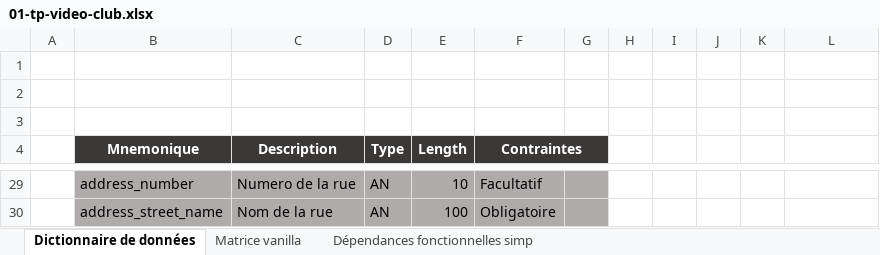
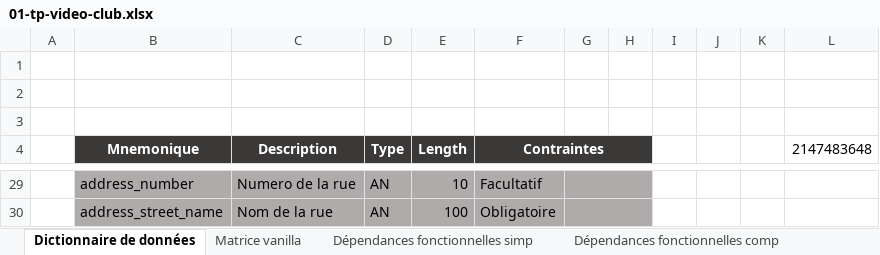
Before and after one commit to kyweez/CDA-07-DB, an Excel workbook: Exos/04-tp-complet/01-tp-video-club/01-tp-video-club.xlsx, sheet Dictionnaire de données, drawn as a sheet; only a part is shown, gaps mark what is left out; values as stored, in another font and other column widths than the file's, no borders; the diff covers the shown part only; the diff names each change by its address in the sheet, - before the commit and + after, or states it on an @@ line.

```diff
--- a/Exos/04-tp-complet/01-tp-video-club/01-tp-video-club.xlsx (sheet Dictionnaire de données)
+++ b/Exos/04-tp-complet/01-tp-video-club/01-tp-video-club.xlsx (sheet Dictionnaire de données)
+sheet tab: Dépendances fonctionnelles comp
-F4:G4 merged
+F4:H4 merged
-H4 fill: none
+H4 fill: #3B3838
-L4: (empty)
+L4: 2147483648
+G29:H29 merged
-H29:H30 fill: none
+H29:H30 fill: #AFABAB
+G30:H30 merged
```
Also changed, not shown: cell formats and merged cells elsewhere in this sheet, sheet Dépendances fonctionnelles simp, sheet Matrice vanilla, 2 other files.
